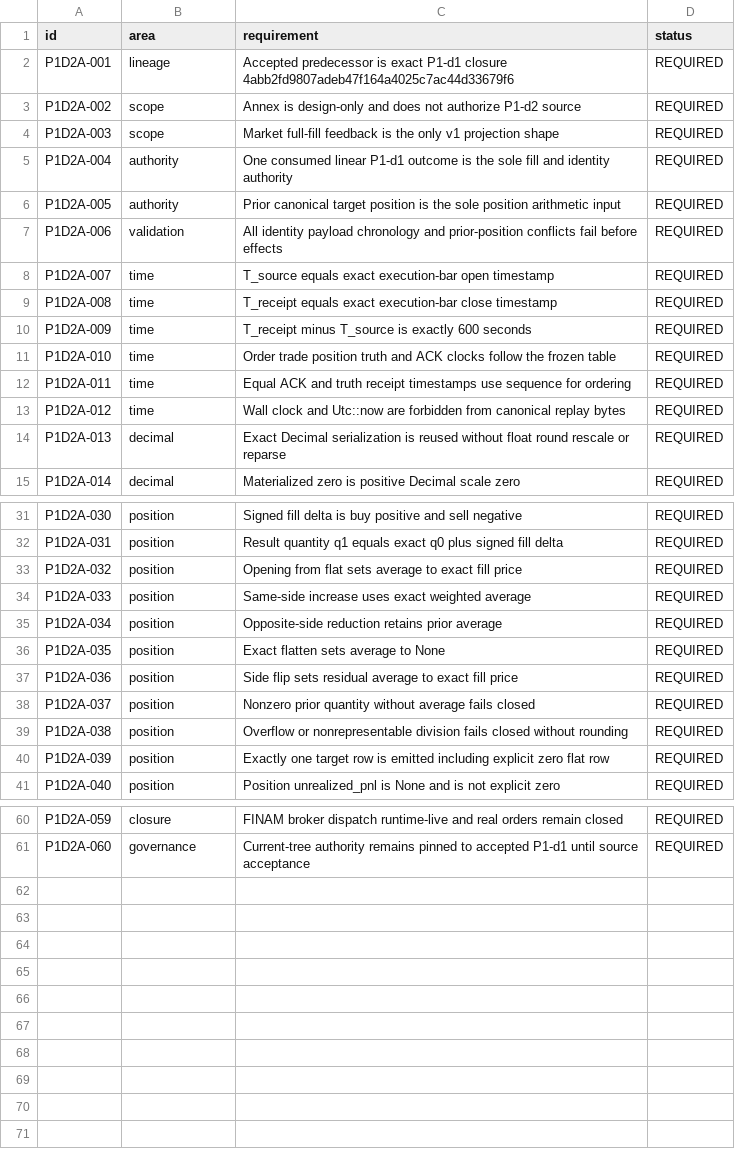
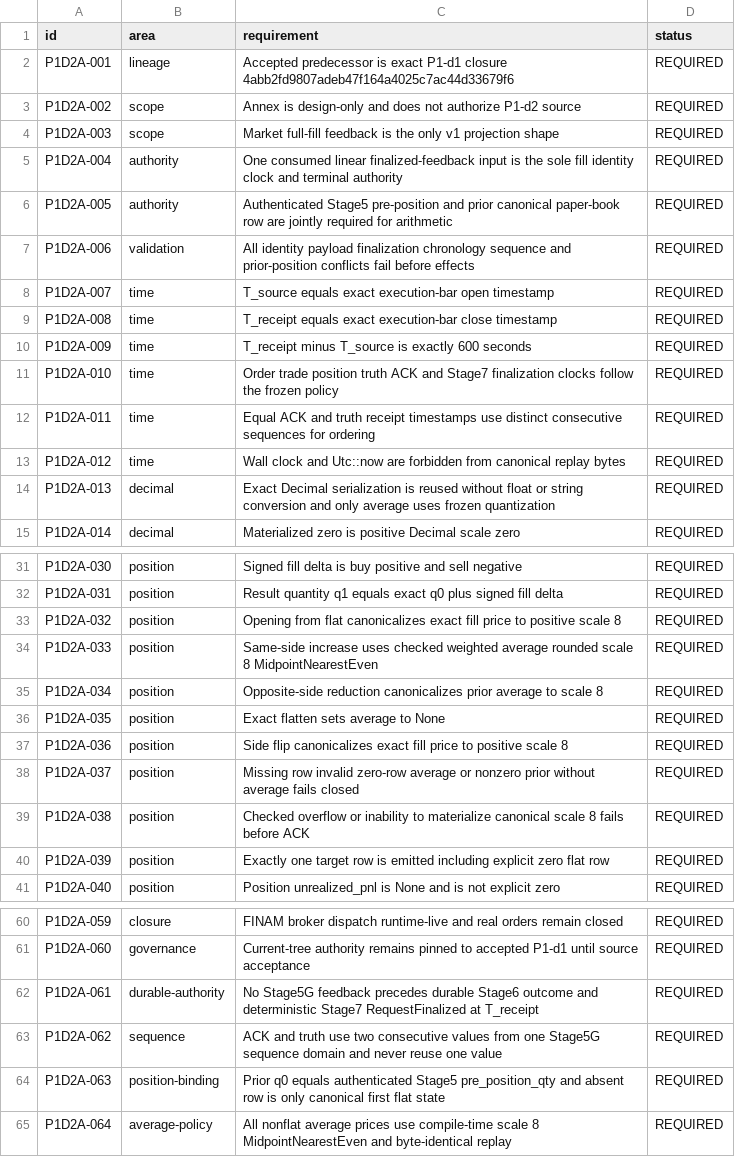
Before and after one commit to DKorolski/moex-trading-gateway-rs, a CSV file: docs/stage-8/stage8b-p1d2-projection-annex-acceptance-matrix.csv, drawn as a sheet; only a part is shown, gaps mark what is left out; the diff covers the shown part only.

Commit message:
docs(stage8b): close P1-d2 annex review findings

```diff
--- a/docs/stage-8/stage8b-p1d2-projection-annex-acceptance-matrix.csv
+++ b/docs/stage-8/stage8b-p1d2-projection-annex-acceptance-matrix.csv
@@ -4,5 +4,5 @@ P1D2A-002,scope,Annex is design-only and does not authorize P1-d2 source,REQUIRE
 P1D2A-003,scope,Market full-fill feedback is the only v1 projection shape,REQUIRED
-P1D2A-004,authority,One consumed linear P1-d1 outcome is the sole fill and identity authority,REQUIRED
-P1D2A-005,authority,Prior canonical target position is the sole position arithmetic input,REQUIRED
-P1D2A-006,validation,All identity payload chronology and prior-position conflicts fail before effects,REQUIRED
+P1D2A-004,authority,One consumed linear finalized-feedback input is the sole fill identity clock and terminal authority,REQUIRED
+P1D2A-005,authority,Authenticated Stage5 pre-position and prior canonical paper-book row are jointly required for arithmetic,REQUIRED
+P1D2A-006,validation,All identity payload finalization chronology sequence and prior-position conflicts fail before effects,REQUIRED
 P1D2A-007,time,T_source equals exact execution-bar open timestamp,REQUIRED
@@ -10,6 +10,6 @@ P1D2A-008,time,T_receipt equals exact execution-bar close timestamp,REQUIRED
 P1D2A-009,time,T_receipt minus T_source is exactly 600 seconds,REQUIRED
-P1D2A-010,time,Order trade position truth and ACK clocks follow the frozen table,REQUIRED
-P1D2A-011,time,Equal ACK and truth receipt timestamps use sequence for ordering,REQUIRED
+P1D2A-010,time,Order trade position truth ACK and Stage7 finalization clocks follow the frozen policy,REQUIRED
+P1D2A-011,time,Equal ACK and truth receipt timestamps use distinct consecutive sequences for ordering,REQUIRED
 P1D2A-012,time,Wall clock and Utc::now are forbidden from canonical replay bytes,REQUIRED
-P1D2A-013,decimal,Exact Decimal serialization is reused without float round rescale or reparse,REQUIRED
+P1D2A-013,decimal,Exact Decimal serialization is reused without float or string conversion and only average uses frozen quantization,REQUIRED
 P1D2A-014,decimal,Materialized zero is positive Decimal scale zero,REQUIRED
@@ -32,9 +32,9 @@ P1D2A-030,position,Signed fill delta is buy positive and sell negative,REQUIRED
 P1D2A-031,position,Result quantity q1 equals exact q0 plus signed fill delta,REQUIRED
-P1D2A-032,position,Opening from flat sets average to exact fill price,REQUIRED
-P1D2A-033,position,Same-side increase uses exact weighted average,REQUIRED
-P1D2A-034,position,Opposite-side reduction retains prior average,REQUIRED
+P1D2A-032,position,Opening from flat canonicalizes exact fill price to positive scale 8,REQUIRED
+P1D2A-033,position,Same-side increase uses checked weighted average rounded scale 8 MidpointNearestEven,REQUIRED
+P1D2A-034,position,Opposite-side reduction canonicalizes prior average to scale 8,REQUIRED
 P1D2A-035,position,Exact flatten sets average to None,REQUIRED
-P1D2A-036,position,Side flip sets residual average to exact fill price,REQUIRED
-P1D2A-037,position,Nonzero prior quantity without average fails closed,REQUIRED
-P1D2A-038,position,Overflow or nonrepresentable division fails closed without rounding,REQUIRED
+P1D2A-036,position,Side flip canonicalizes exact fill price to positive scale 8,REQUIRED
+P1D2A-037,position,Missing row invalid zero-row average or nonzero prior without average fails closed,REQUIRED
+P1D2A-038,position,Checked overflow or inability to materialize canonical scale 8 fails before ACK,REQUIRED
 P1D2A-039,position,Exactly one target row is emitted including explicit zero flat row,REQUIRED
@@ -61 +61,5 @@ P1D2A-059,closure,FINAM broker dispatch runtime-live and real orders remain clos
 P1D2A-060,governance,Current-tree authority remains pinned to accepted P1-d1 until source acceptance,REQUIRED
+P1D2A-061,durable-authority,No Stage5G feedback precedes durable Stage6 outcome and deterministic Stage7 RequestFinalized at T_receipt,REQUIRED
+P1D2A-062,sequence,ACK and truth use two consecutive values from one Stage5G sequence domain and never reuse one value,REQUIRED
+P1D2A-063,position-binding,Prior q0 equals authenticated Stage5 pre_position_qty and absent row is only canonical first flat state,REQUIRED
+P1D2A-064,average-policy,All nonflat average prices use compile-time scale 8 MidpointNearestEven and byte-identical replay,REQUIRED
```
Also changed, not shown: 1 edited cell elsewhere in this file, 9 other files.
